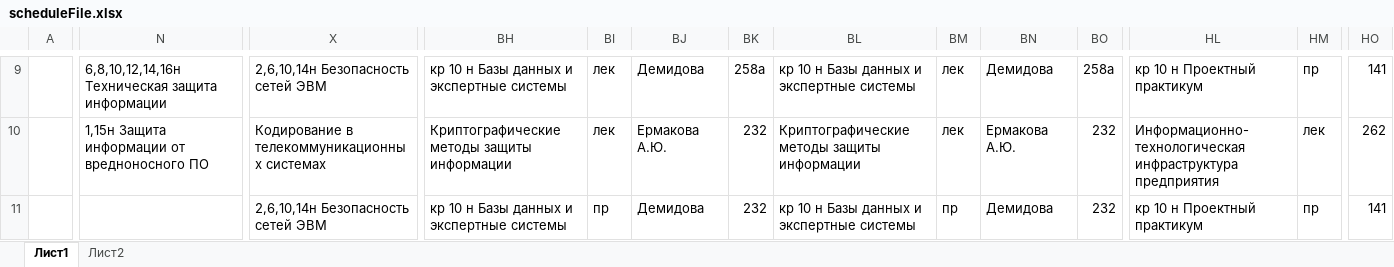
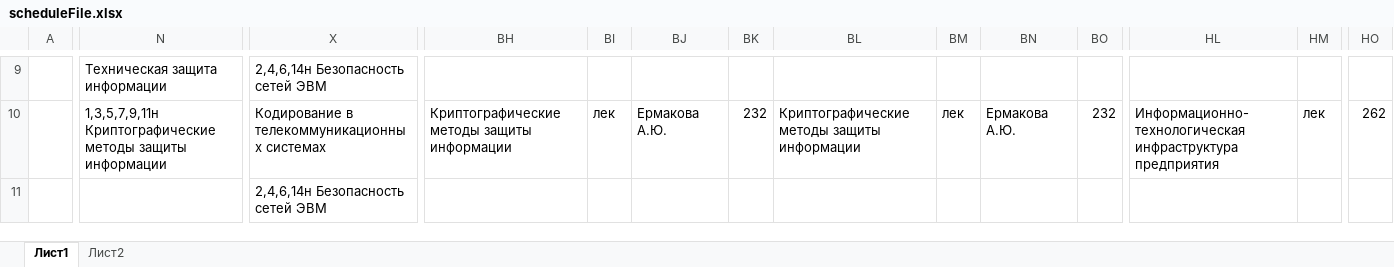
Before and after one commit to boogiedk/StudentAssistant, an Excel workbook: StudentAssistant.Backend/Infrastructure/ScheduleFile/scheduleFile.xlsx, sheet Лист1, drawn as a sheet; only a part is shown, gaps mark what is left out; values as stored, in another font and other column widths than the file's, no cell formats; the diff covers the shown part only; the diff names each change by its address in the sheet, - before the commit and + after, or states it on an @@ line.

```diff
--- a/StudentAssistant.Backend/Infrastructure/ScheduleFile/scheduleFile.xlsx (sheet Лист1)
+++ b/StudentAssistant.Backend/Infrastructure/ScheduleFile/scheduleFile.xlsx (sheet Лист1)
-N9: 6,8,10,12,14,16н Техническая защита информации
+N9: Техническая защита информации
-X9: 2,6,10,14н Безопасность сетей ЭВМ
+X9: 2,4,6,14н Безопасность сетей ЭВМ
-BH9: кр 10 н Базы данных и экспертные системы
+BH9: (empty)
-BI9: лек
+BI9: (empty)
-BJ9: Демидова
+BJ9: (empty)
-BK9: 258а
+BK9: (empty)
-BL9: кр 10 н Базы данных и экспертные системы
+BL9: (empty)
-BM9: лек
+BM9: (empty)
-BN9: Демидова
+BN9: (empty)
-BO9: 258а
+BO9: (empty)
-HL9: кр 10 н Проектный практикум
+HL9: (empty)
-HM9: пр
+HM9: (empty)
-HO9: 141
+HO9: (empty)
-N10: 1,15н Защита информации от вредноносного ПО
+N10: 1,3,5,7,9,11н Криптографические методы защиты информации
-X11: 2,6,10,14н Безопасность сетей ЭВМ
+X11: 2,4,6,14н Безопасность сетей ЭВМ
-BH11: кр 10 н Базы данных и экспертные системы
+BH11: (empty)
-BI11: пр
+BI11: (empty)
-BJ11: Демидова
+BJ11: (empty)
-BK11: 232
+BK11: (empty)
-BL11: кр 10 н Базы данных и экспертные системы
+BL11: (empty)
-BM11: пр
+BM11: (empty)
-BN11: Демидова
+BN11: (empty)
-BO11: 232
+BO11: (empty)
-HL11: кр 10 н Проектный практикум
+HL11: (empty)
-HM11: пр
+HM11: (empty)
-HO11: 141
+HO11: (empty)
```
Also changed, not shown: 1295 edited cells elsewhere in this sheet, cell formats, 13 other files.
